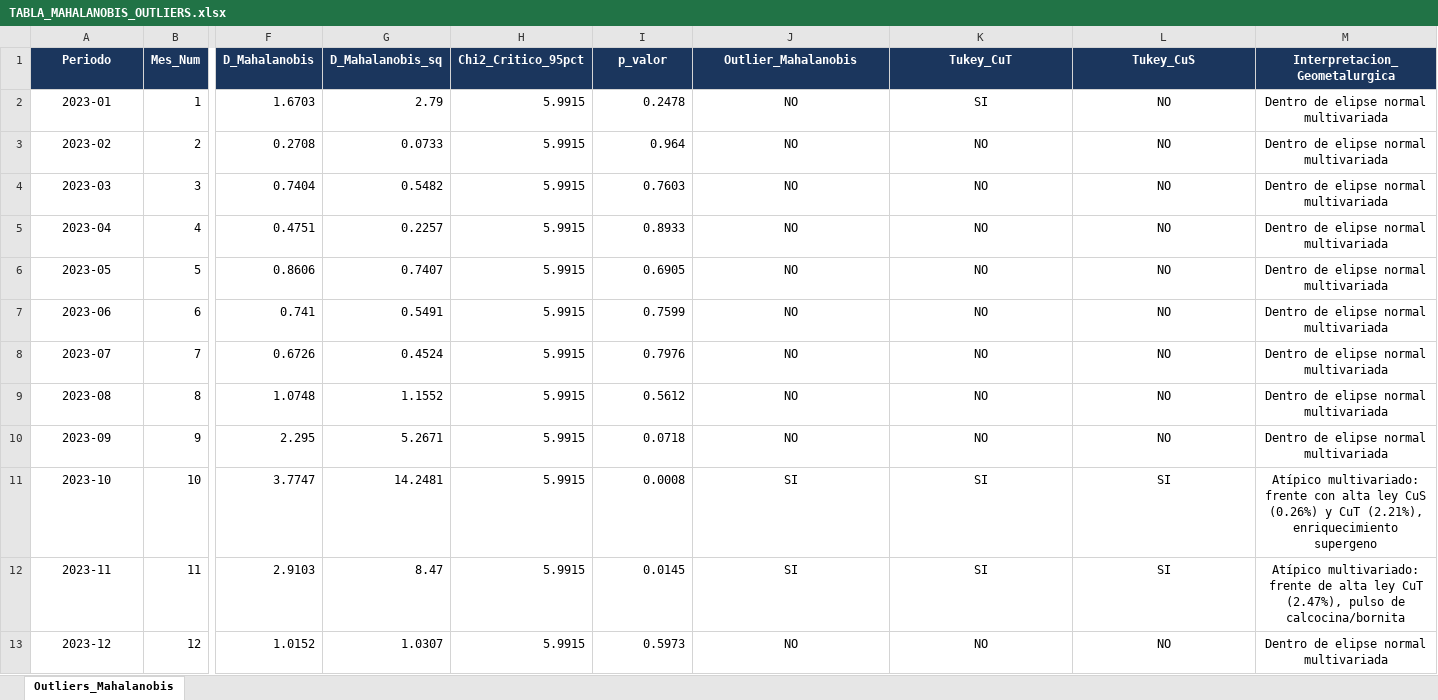
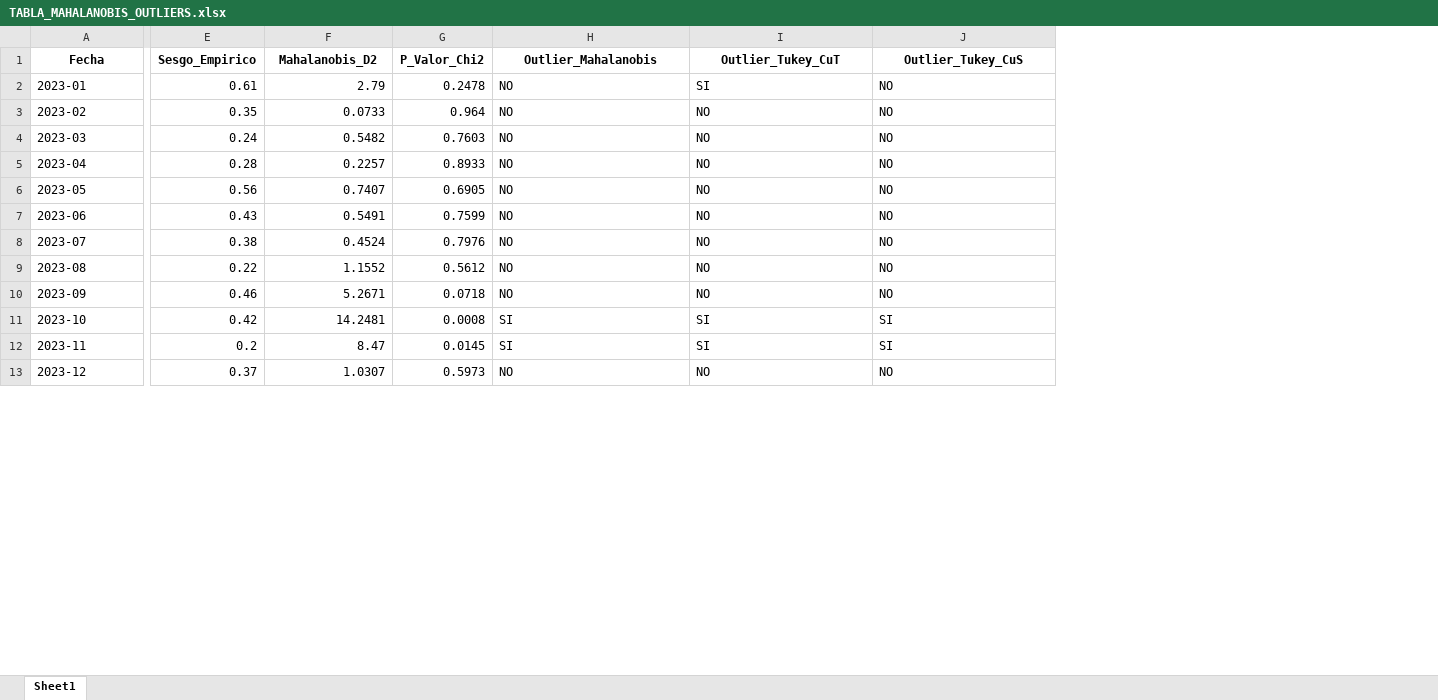
Before and after one commit to guerrafmaturana-arch/TESIS, an Excel workbook: BLOQUE_1/TABLA_MAHALANOBIS_OUTLIERS.xlsx, sheet Sheet1, drawn as a sheet; only a part is shown, gaps mark what is left out; values as stored, in another font and other column widths than the file's, no borders; removed rows and columns are numbered as before the commit, all else as after; the diff covers the shown part only; the diff names each change by its address in the sheet, - before the commit and + after, or states it on an @@ line.

```diff
--- a/BLOQUE_1/TABLA_MAHALANOBIS_OUTLIERS.xlsx (sheet Sheet1)
+++ b/BLOQUE_1/TABLA_MAHALANOBIS_OUTLIERS.xlsx (sheet Sheet1)
-sheet tab: Outliers_Mahalanobis
+sheet tab: Sheet1
-column B (Mes_Num), rows 2-13: 1 | 2 | 3 | 4 | 5 | 6 | 7 | 8 | 9 | 10 | 11 | 12
-column F (D_Mahalanobis), rows 2-13: 1.6703 | 0.2708 | 0.7404 | 0.4751 | 0.8606 | 0.741 | 0.6726 | 1.0748 | 2.295 | 3.7747 | 2.9103 | 1.0152
+column E (Sesgo_Empirico), rows 2-13: 0.61 | 0.35 | 0.24 | 0.28 | 0.56 | 0.43 | 0.38 | 0.22 | 0.46 | 0.42 | 0.2 | 0.37
-column H (Chi2_Critico_95pct), rows 2-13: all 5.9915
-column M (Interpretacion_Geometalurgica), rows 2-13: Dentro de elipse normal multivariada | Dentro de elipse normal multivariada | Dentro de elipse normal multivariada | Dentro de elipse normal multivariada | Dentro de elipse normal multivariada | Dentro de elipse normal multivariada | Dentro de elipse normal multivariada | Dentro de elipse normal multivariada | Dentro de elipse normal multivariada | Atípico multivariado: frente con alta ley CuS (0.26%) y CuT (2.21%), enriquecimiento supergeno | Atípico multivariado: frente de alta ley CuT (2.47%), pulso de calcocina/bornita | Dentro de elipse normal multivariada
-A1: Periodo
+A1: Fecha
@@ A1 fill: #1B365D → none, text colour: #FFFFFF → black @@
-F1: D_Mahalanobis_sq
+F1: Mahalanobis_D2
@@ F1 fill: #1B365D → none, text colour: #FFFFFF → black @@
-G1: p_valor
+G1: P_Valor_Chi2
@@ G1:J1 fill: #1B365D → none, text colour: #FFFFFF → black @@
-I1: Tukey_CuT
+I1: Outlier_Tukey_CuT
-J1: Tukey_CuS
+J1: Outlier_Tukey_CuS
-A2:A13 alignment: center
+A2:A13 alignment: left
-H2:J13 alignment: center
+H2:J13 alignment: left
```
Also changed, not shown: 2 edited cells and cell formats elsewhere in this sheet, BLOQUE_1/DATASET_AUDITADO_N24.xlsx, BLOQUE_1/TABLA_ESTADISTICOS_EDA_N24.xlsx, 15 other files.
